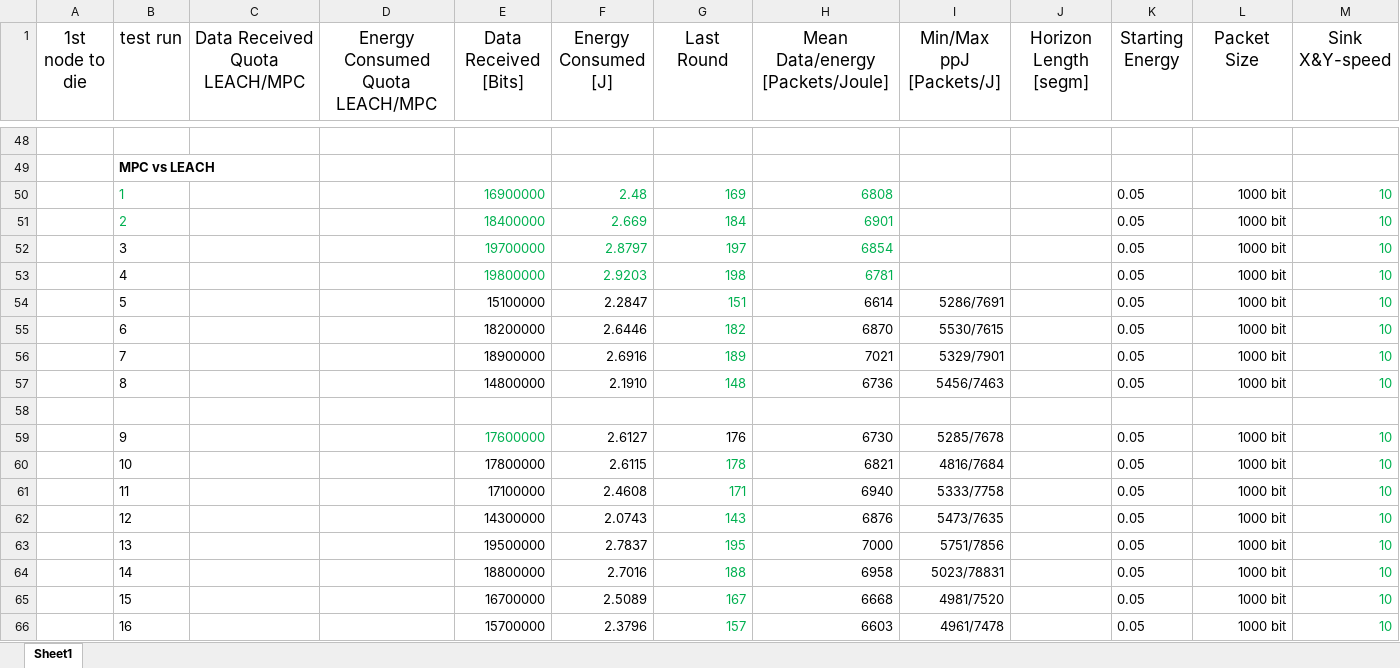
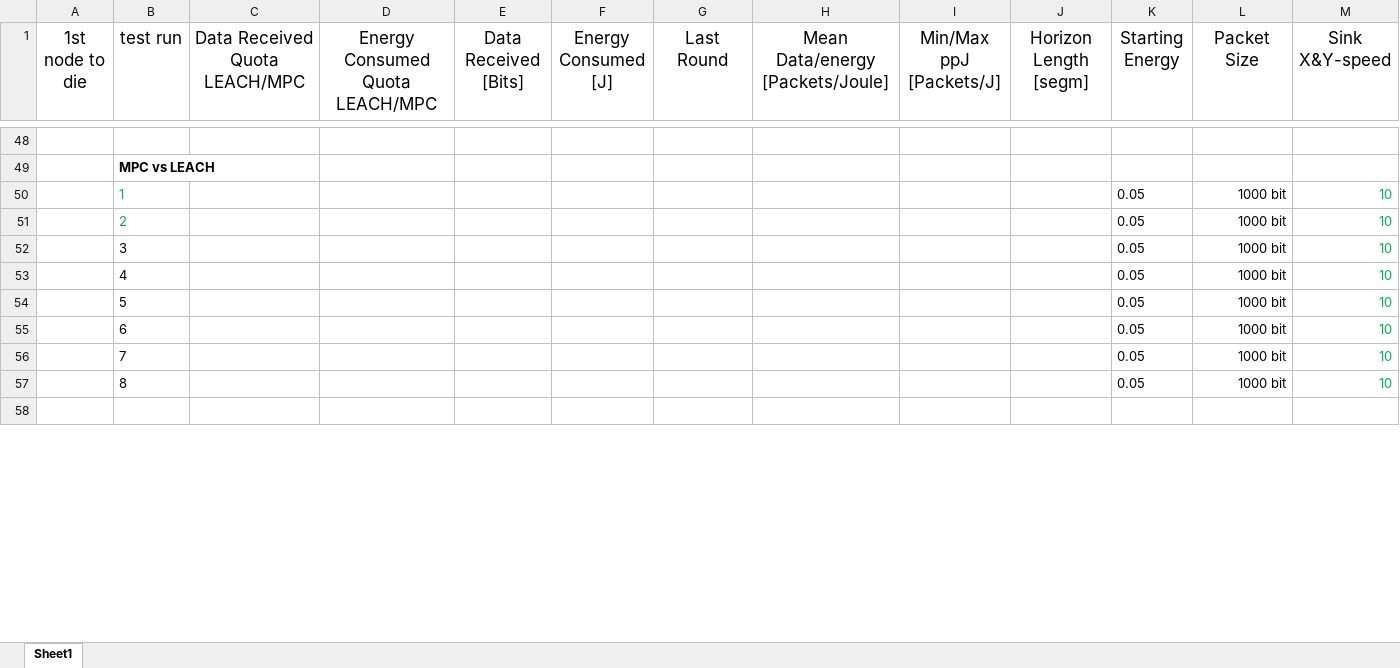
Before and after one commit to PaxelK/ThesisWorkCybercom, an Excel workbook: pyFiles/MPC/Results/MPC_1stNodeDeath_speed10.xlsx, sheet Sheet1, drawn as a sheet; only a part is shown, gaps mark what is left out; values as stored, in another font and other column widths than the file's, no borders; removed rows and columns are numbered as before the commit, all else as after; the diff covers the shown part only; the diff names each change by its address in the sheet, - before the commit and + after, or states it on an @@ line.

Commit message:
results

```diff
--- a/pyFiles/MPC/Results/MPC_1stNodeDeath_speed10.xlsx (sheet Sheet1)
+++ b/pyFiles/MPC/Results/MPC_1stNodeDeath_speed10.xlsx (sheet Sheet1)
-E50 (Data Received [Bits]): 16900000
+E50 (Data Received [Bits]): (empty)
-F50 (Energy Consumed [J]): 2.48
+F50 (Energy Consumed [J]): (empty)
-G50 (Last Round): 169
+G50 (Last Round): (empty)
-H50 (Mean Data/energy [Packets/Joule]): 6808
+H50 (Mean Data/energy [Packets/Joule]): (empty)
-E51 (Data Received [Bits]): 18400000
+E51 (Data Received [Bits]): (empty)
-F51 (Energy Consumed [J]): 2.669
+F51 (Energy Consumed [J]): (empty)
-G51 (Last Round): 184
+G51 (Last Round): (empty)
-H51 (Mean Data/energy [Packets/Joule]): 6901
+H51 (Mean Data/energy [Packets/Joule]): (empty)
-E52 (Data Received [Bits]): 19700000
+E52 (Data Received [Bits]): (empty)
-F52 (Energy Consumed [J]): 2.8797
+F52 (Energy Consumed [J]): (empty)
-G52 (Last Round): 197
+G52 (Last Round): (empty)
-H52 (Mean Data/energy [Packets/Joule]): 6854
+H52 (Mean Data/energy [Packets/Joule]): (empty)
-E53 (Data Received [Bits]): 19800000
+E53 (Data Received [Bits]): (empty)
-F53 (Energy Consumed [J]): 2.9203
+F53 (Energy Consumed [J]): (empty)
-G53 (Last Round): 198
+G53 (Last Round): (empty)
-H53 (Mean Data/energy [Packets/Joule]): 6781
+H53 (Mean Data/energy [Packets/Joule]): (empty)
-row 54:  | 5 |  |  | 15100000 | 2.2847 | 151 | 6614 | 5286/7691 |  | 0.05 | 1000 bit | 10
-row 55:  | 6 |  |  | 18200000 | 2.6446 | 182 | 6870 | 5530/7615 |  | 0.05 | 1000 bit | 10
-row 56:  | 7 |  |  | 18900000 | 2.6916 | 189 | 7021 | 5329/7901 |  | 0.05 | 1000 bit | 10
-row 57:  | 8 |  |  | 14800000 | 2.1910 | 148 | 6736 | 5456/7463 |  | 0.05 | 1000 bit | 10
+row 54:  | 5 |  |  |  |  |  |  |  |  | 0.05 | 1000 bit | 10
+row 55:  | 6 |  |  |  |  |  |  |  |  | 0.05 | 1000 bit | 10
+row 56:  | 7 |  |  |  |  |  |  |  |  | 0.05 | 1000 bit | 10
+row 57:  | 8 |  |  |  |  |  |  |  |  | 0.05 | 1000 bit | 10
-row 59:  | 9 |  |  | 17600000 | 2.6127 | 176 | 6730 | 5285/7678 |  | 0.05 | 1000 bit | 10
-row 60:  | 10 |  |  | 17800000 | 2.6115 | 178 | 6821 | 4816/7684 |  | 0.05 | 1000 bit | 10
-row 61:  | 11 |  |  | 17100000 | 2.4608 | 171 | 6940 | 5333/7758 |  | 0.05 | 1000 bit | 10
-row 62:  | 12 |  |  | 14300000 | 2.0743 | 143 | 6876 | 5473/7635 |  | 0.05 | 1000 bit | 10
-row 63:  | 13 |  |  | 19500000 | 2.7837 | 195 | 7000 | 5751/7856 |  | 0.05 | 1000 bit | 10
-row 64:  | 14 |  |  | 18800000 | 2.7016 | 188 | 6958 | 5023/78831 |  | 0.05 | 1000 bit | 10
-row 65:  | 15 |  |  | 16700000 | 2.5089 | 167 | 6668 | 4981/7520 |  | 0.05 | 1000 bit | 10
-row 66:  | 16 |  |  | 15700000 | 2.3796 | 157 | 6603 | 4961/7478 |  | 0.05 | 1000 bit | 10
```
Also changed, not shown: 72 added rows and 64 removed rows elsewhere in this sheet, pyFiles/MPC/Results/MPC_1stNodeDeath_speed2.xlsx, pyFiles/MPC/Results/MPC_1stNodeDeath_speed5.xlsx, 20 other files.
